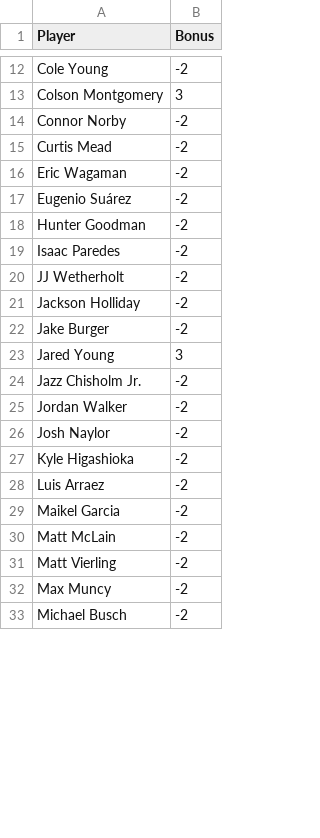
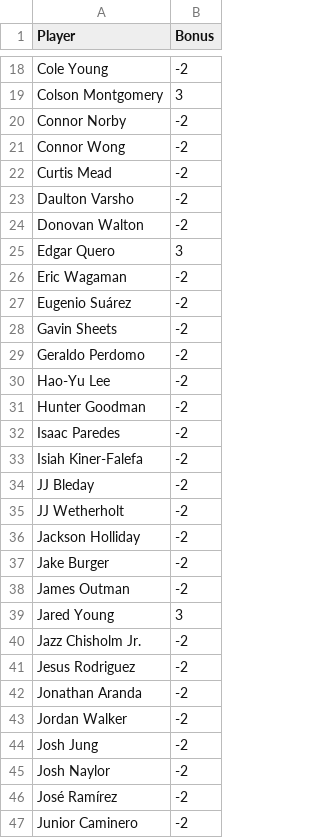
Before and after one commit to misswest2006/hr-model-v3, a CSV file: data/player_adjustments.csv, drawn as a sheet; only a part is shown, gaps mark what is left out; the shorter side is filled out with more unchanged rows; the diff covers the shown part only.

```diff
--- a/data/player_adjustments.csv
+++ b/data/player_adjustments.csv
@@ -14,7 +20,16 @@ Colson Montgomery,3
 Connor Norby,-2
+Connor Wong,-2
 Curtis Mead,-2
+Daulton Varsho,-2
+Donovan Walton,-2
+Edgar Quero,3
 Eric Wagaman,-2
 Eugenio Suárez,-2
+Gavin Sheets,-2
+Geraldo Perdomo,-2
+Hao-Yu  Lee,-2
 Hunter Goodman,-2
 Isaac Paredes,-2
+Isiah Kiner-Falefa,-2
+JJ Bleday,-2
 JJ Wetherholt,-2
@@ -22,5 +37,11 @@ Jackson Holliday,-2
 Jake Burger,-2
+James Outman,-2
 Jared Young,3
 Jazz Chisholm Jr.,-2
+Jesus Rodriguez,-2
+Jonathan Aranda,-2
 Jordan Walker,-2
+Josh Jung,-2
 Josh Naylor,-2
+José Ramírez,-2
+Junior Caminero,-2
```
Also changed, not shown: 29 added rows and 1 edited cell elsewhere in this file, data/pitcher_stats.csv, 31 other files.
